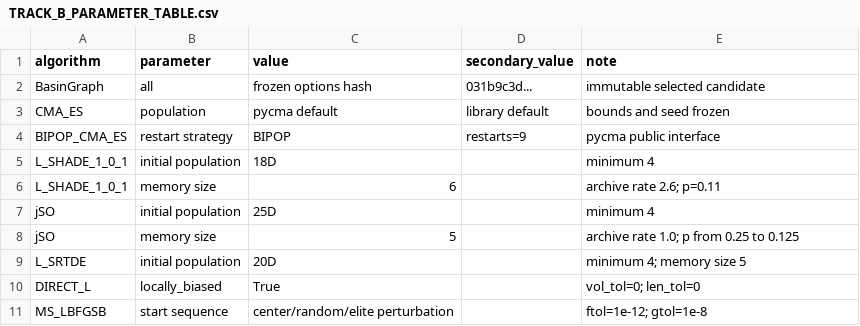
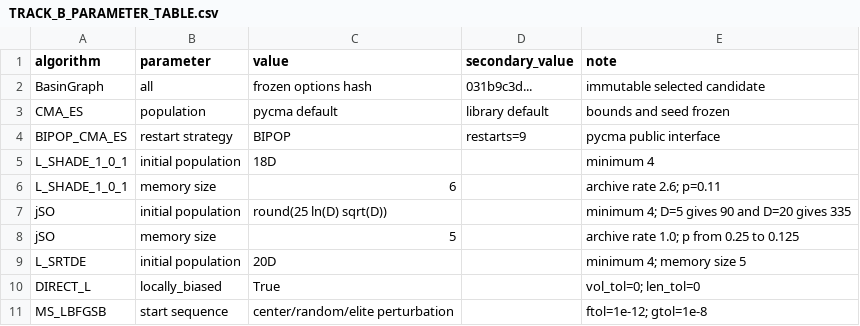
Before and after one commit to xwxkj/BasinGraph, a CSV file: protocols/evidence_extension_v1/track_b/TRACK_B_PARAMETER_TABLE.csv, drawn as a sheet.

```diff
--- a/protocols/evidence_extension_v1/track_b/TRACK_B_PARAMETER_TABLE.csv
+++ b/protocols/evidence_extension_v1/track_b/TRACK_B_PARAMETER_TABLE.csv
@@ -6,3 +6,3 @@ L_SHADE_1_0_1,initial population,18D,,minimum 4
 L_SHADE_1_0_1,memory size,6,,archive rate 2.6; p=0.11
-jSO,initial population,25D,,minimum 4
+jSO,initial population,round(25 ln(D) sqrt(D)),,minimum 4; D=5 gives 90 and D=20 gives 335
 jSO,memory size,5,,archive rate 1.0; p from 0.25 to 0.125
```
Also changed, not shown: protocols/evidence_extension_v1/track_b/MANIFEST_SHA256.csv, protocols/evidence_extension_v1/track_b/TRACK_B_BASELINE_PROVENANCE.csv, 7 other files.
